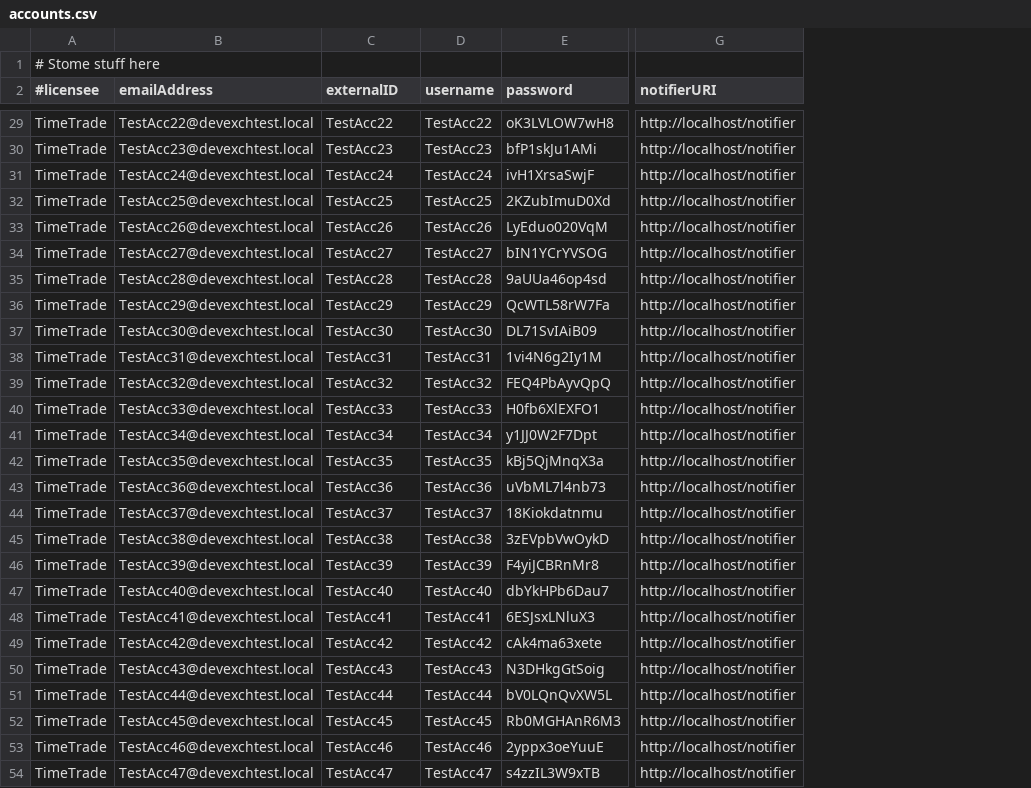
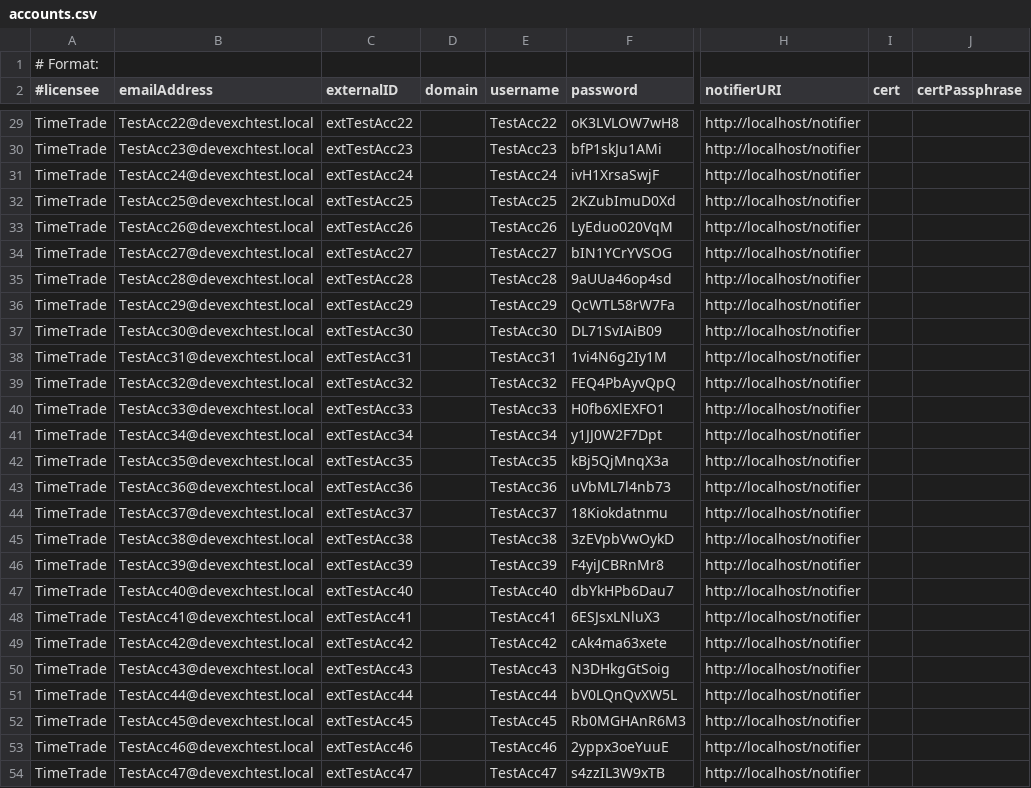
Before and after one commit to kaesler/eas-account-loader, a CSV file: src/main/scala/com/timetrade/eas/tools/accountloader/accounts.csv, drawn as a sheet; only a part is shown, gaps mark what is left out; the diff covers the shown part only; the diff names each change by its address in the sheet, - before the commit and + after, or states it on an @@ line.

```diff
--- a/src/main/scala/com/timetrade/eas/tools/accountloader/accounts.csv
+++ b/src/main/scala/com/timetrade/eas/tools/accountloader/accounts.csv
+column D (domain), empty
+column I (cert), empty
+column J (certPassphrase), empty
-A1 (#licensee): # Stome stuff here
+A1 (#licensee): # Format:
-C29 (externalID): TestAcc22
+C29 (externalID): extTestAcc22
-C30 (externalID): TestAcc23
+C30 (externalID): extTestAcc23
-C31 (externalID): TestAcc24
+C31 (externalID): extTestAcc24
-C32 (externalID): TestAcc25
+C32 (externalID): extTestAcc25
-C33 (externalID): TestAcc26
+C33 (externalID): extTestAcc26
-C34 (externalID): TestAcc27
+C34 (externalID): extTestAcc27
-C35 (externalID): TestAcc28
+C35 (externalID): extTestAcc28
-C36 (externalID): TestAcc29
+C36 (externalID): extTestAcc29
-C37 (externalID): TestAcc30
+C37 (externalID): extTestAcc30
-C38 (externalID): TestAcc31
+C38 (externalID): extTestAcc31
-C39 (externalID): TestAcc32
+C39 (externalID): extTestAcc32
-C40 (externalID): TestAcc33
+C40 (externalID): extTestAcc33
-C41 (externalID): TestAcc34
+C41 (externalID): extTestAcc34
-C42 (externalID): TestAcc35
+C42 (externalID): extTestAcc35
-C43 (externalID): TestAcc36
+C43 (externalID): extTestAcc36
-C44 (externalID): TestAcc37
+C44 (externalID): extTestAcc37
-C45 (externalID): TestAcc38
+C45 (externalID): extTestAcc38
-C46 (externalID): TestAcc39
+C46 (externalID): extTestAcc39
-C47 (externalID): TestAcc40
+C47 (externalID): extTestAcc40
-C48 (externalID): TestAcc41
+C48 (externalID): extTestAcc41
-C49 (externalID): TestAcc42
+C49 (externalID): extTestAcc42
-C50 (externalID): TestAcc43
+C50 (externalID): extTestAcc43
-C51 (externalID): TestAcc44
+C51 (externalID): extTestAcc44
-C52 (externalID): TestAcc45
+C52 (externalID): extTestAcc45
-C53 (externalID): TestAcc46
+C53 (externalID): extTestAcc46
-C54 (externalID): TestAcc47
+C54 (externalID): extTestAcc47
```
Also changed, not shown: 28 edited cells elsewhere in this file, 5 other files.
